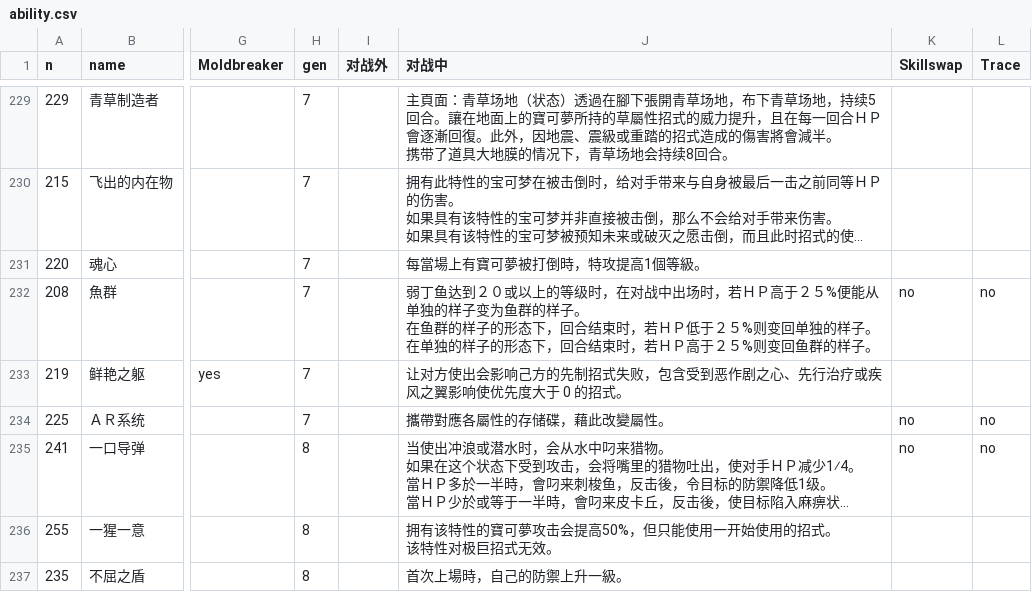
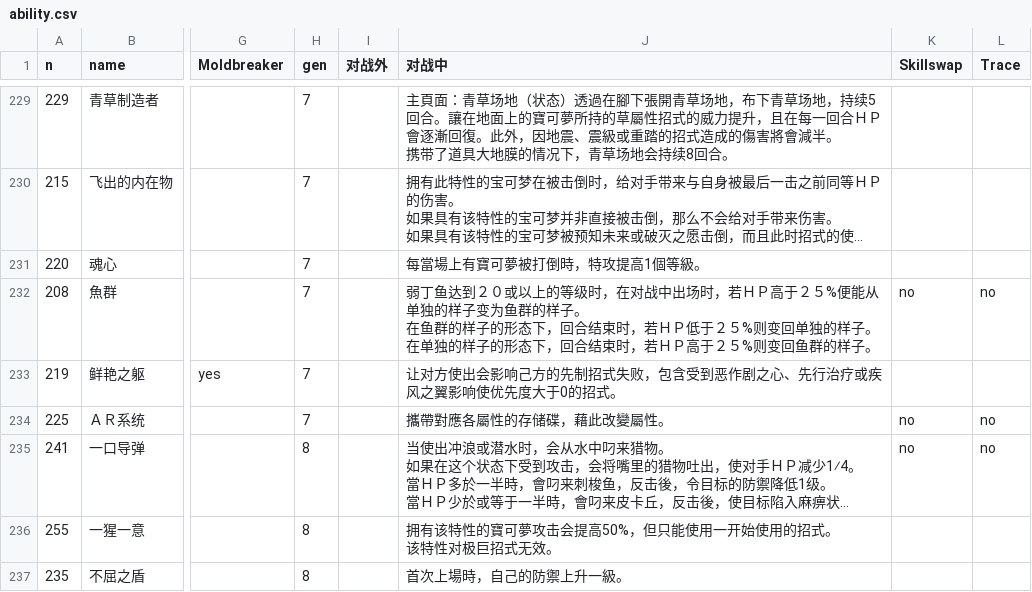
Before and after one commit to Dumeng/pm-dataset, a CSV file: dataset/ability.csv, drawn as a sheet; only a part is shown, gaps mark what is left out; long unchanged cells end in …; the diff names each change by its address in the sheet, - before the commit and + after, or states it on an @@ line.

```diff
--- a/dataset/ability.csv
+++ b/dataset/ability.csv
-J233 (对战中): …先度大于 0 的招式…
+J233 (对战中): …先度大于0的招式…
```
